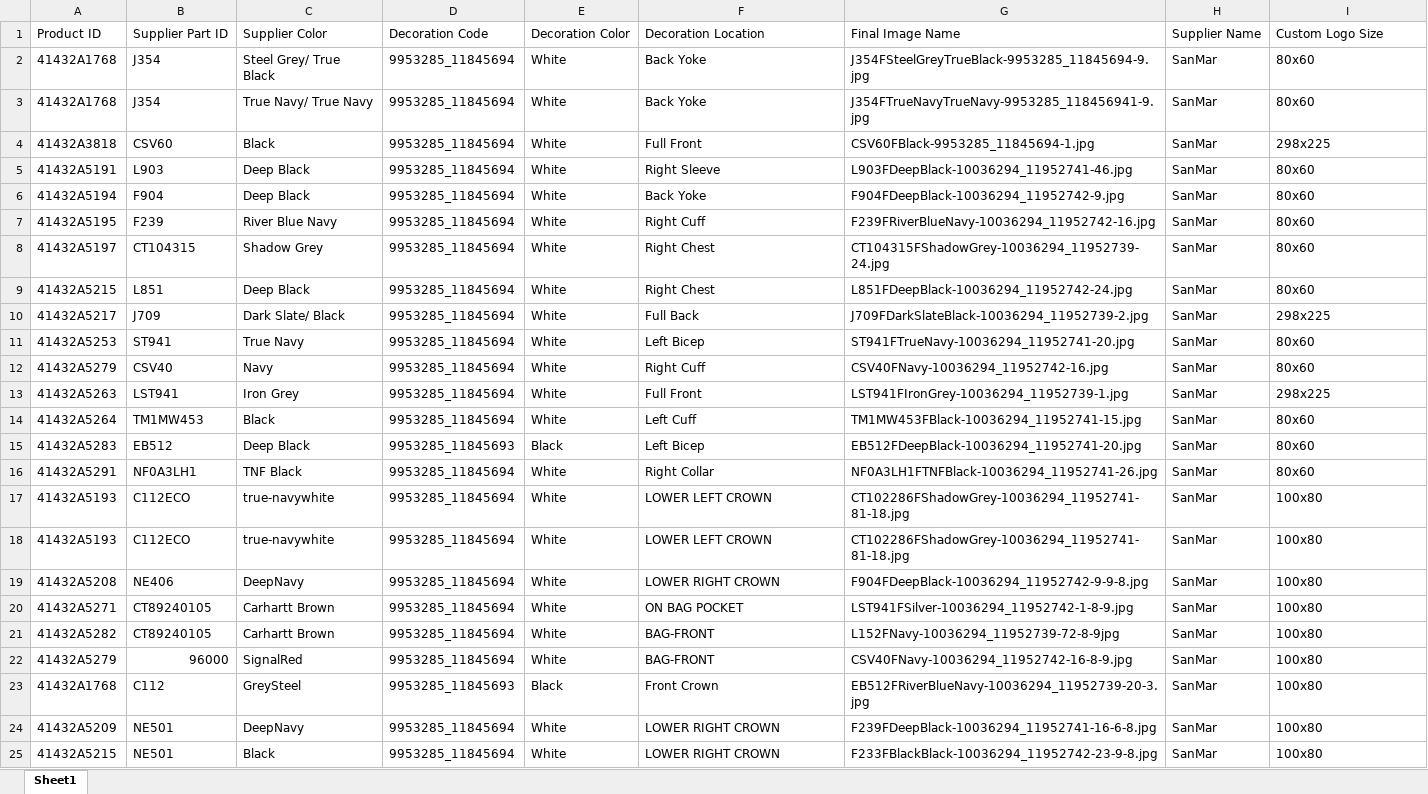
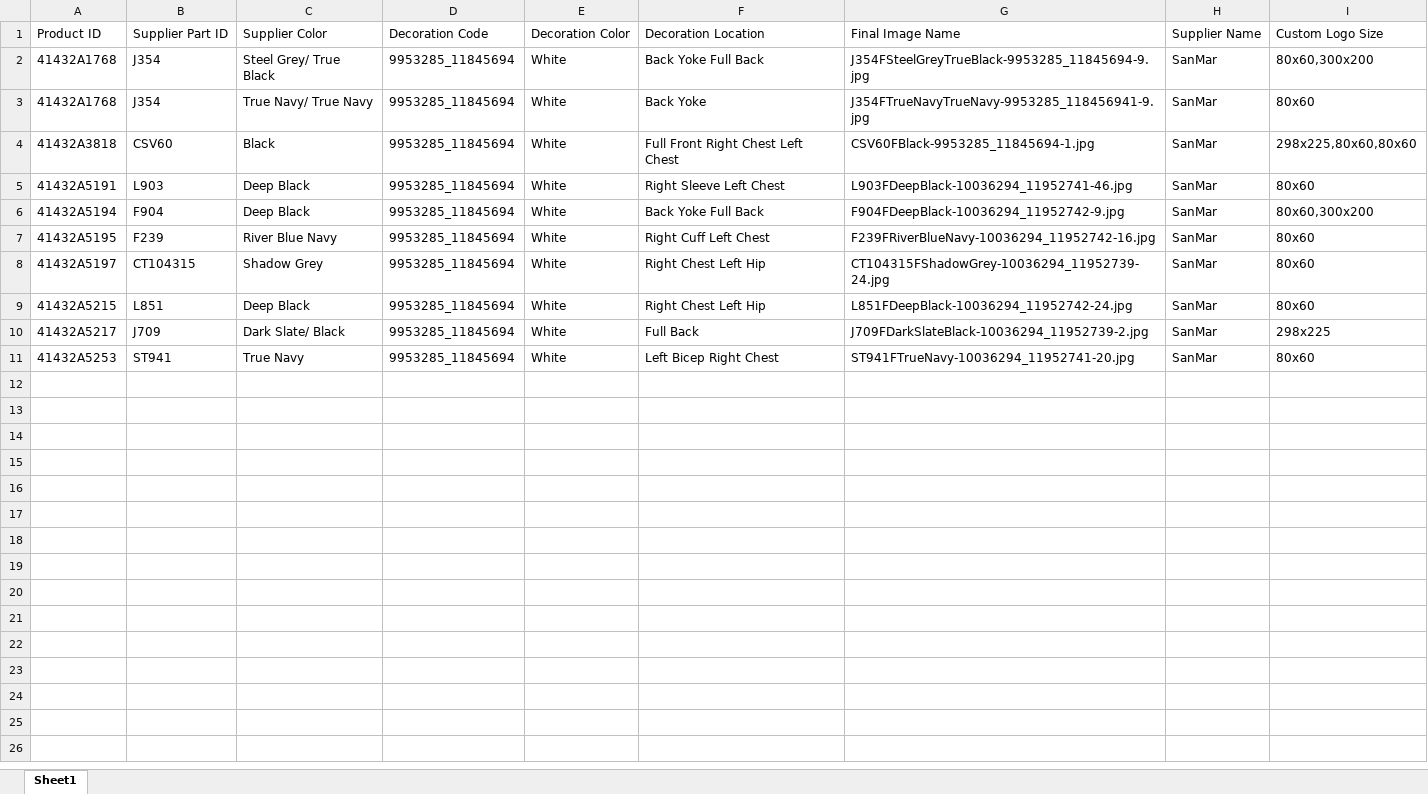
Before and after one commit to akshatidk29/Photoshop-Automation-System, an Excel workbook: testing/12001800.xlsx, sheet Sheet1, drawn as a sheet; values as stored, in another font and other column widths than the file's, no borders; the diff names each change by its address in the sheet, - before the commit and + after, or states it on an @@ line.

```diff
--- a/testing/12001800.xlsx (sheet Sheet1)
+++ b/testing/12001800.xlsx (sheet Sheet1)
-F2: Back Yoke
+F2: Back Yoke Full Back
-I2: 80x60
+I2: 80x60,300x200
-F4: Full Front
+F4: Full Front Right Chest Left Chest
-I4: 298x225
+I4: 298x225,80x60,80x60
-F5: Right Sleeve
+F5: Right Sleeve Left Chest
-F6: Back Yoke
+F6: Back Yoke Full Back
-I6: 80x60
+I6: 80x60,300x200
-F7: Right Cuff
+F7: Right Cuff Left Chest
-F8:F9: Right Chest
+F8:F9: Right Chest Left Hip
-F11: Left Bicep
+F11: Left Bicep Right Chest
-row 12: 41432A5279 | CSV40 | Navy | 9953285_11845694 | White | Right Cuff | CSV40FNavy-10036294_11952742-16.jpg | SanMar | 80x60
-row 13: 41432A5263 | LST941 | Iron Grey | 9953285_11845694 | White | Full Front | LST941FIronGrey-10036294_11952739-1.jpg | SanMar | 298x225
-row 14: 41432A5264 | TM1MW453 | Black | 9953285_11845694 | White | Left Cuff | TM1MW453FBlack-10036294_11952741-15.jpg | SanMar | 80x60
-row 15: 41432A5283 | EB512 | Deep Black | 9953285_11845693 | Black | Left Bicep | EB512FDeepBlack-10036294_11952741-20.jpg | SanMar | 80x60
-row 16: 41432A5291 | NF0A3LH1 | TNF Black | 9953285_11845694 | White | Right Collar | NF0A3LH1FTNFBlack-10036294_11952741-26.jpg | SanMar | 80x60
-row 17: 41432A5193 | C112ECO | true-navywhite | 9953285_11845694 | White | LOWER LEFT CROWN | CT102286FShadowGrey-10036294_11952741-81-18.jpg | SanMar | 100x80
-row 18: 41432A5193 | C112ECO | true-navywhite | 9953285_11845694 | White | LOWER LEFT CROWN | CT102286FShadowGrey-10036294_11952741-81-18.jpg | SanMar | 100x80
-row 19: 41432A5208 | NE406 | DeepNavy | 9953285_11845694 | White | LOWER RIGHT CROWN | F904FDeepBlack-10036294_11952742-9-9-8.jpg | SanMar | 100x80
-row 20: 41432A5271 | CT89240105 | Carhartt Brown | 9953285_11845694 | White | ON BAG POCKET | LST941FSilver-10036294_11952742-1-8-9.jpg | SanMar | 100x80
-row 21: 41432A5282 | CT89240105 | Carhartt Brown | 9953285_11845694 | White | BAG-FRONT | L152FNavy-10036294_11952739-72-8-9jpg | SanMar | 100x80
-row 22: 41432A5279 | 96000 | SignalRed | 9953285_11845694 | White | BAG-FRONT | CSV40FNavy-10036294_11952742-16-8-9.jpg | SanMar | 100x80
-row 23: 41432A1768 | C112 | GreySteel | 9953285_11845693 | Black | Front Crown | EB512FRiverBlueNavy-10036294_11952739-20-3.jpg | SanMar | 100x80
-row 24: 41432A5209 | NE501 | DeepNavy | 9953285_11845694 | White | LOWER RIGHT CROWN | F239FDeepBlack-10036294_11952741-16-6-8.jpg | SanMar | 100x80
-row 25: 41432A5215 | NE501 | Black | 9953285_11845694 | White | LOWER RIGHT CROWN | F233FBlackBlack-10036294_11952742-23-9-8.jpg | SanMar | 100x80
```
Also changed, not shown: testing/12001200.xlsx, 27 other files.
